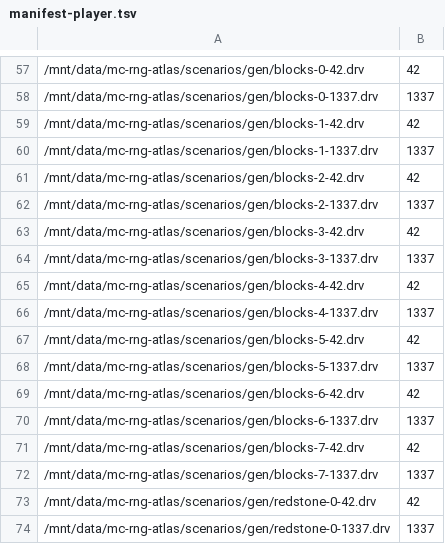
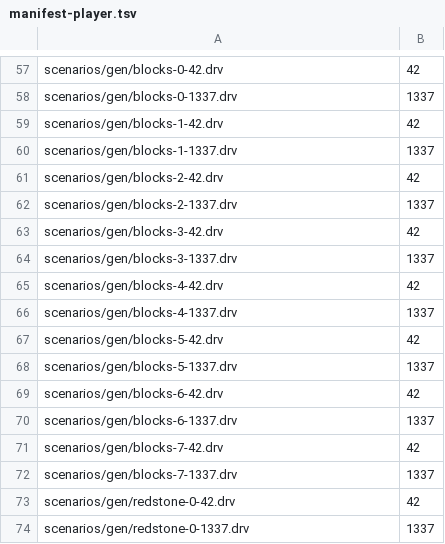
Before and after one commit to iwdissi-rl/mc-rng-atlas, a TSV file: scenarios/gen/manifest-player.tsv, drawn as a sheet; only a part is shown, gaps mark what is left out; the diff covers the shown part only.

```diff
--- a/scenarios/gen/manifest-player.tsv
+++ b/scenarios/gen/manifest-player.tsv
@@ -57,18 +57,18 @@
-/mnt/data/mc-rng-atlas/scenarios/gen/blocks-0-42.drv	42
-/mnt/data/mc-rng-atlas/scenarios/gen/blocks-0-1337.drv	1337
-/mnt/data/mc-rng-atlas/scenarios/gen/blocks-1-42.drv	42
-/mnt/data/mc-rng-atlas/scenarios/gen/blocks-1-1337.drv	1337
-/mnt/data/mc-rng-atlas/scenarios/gen/blocks-2-42.drv	42
-/mnt/data/mc-rng-atlas/scenarios/gen/blocks-2-1337.drv	1337
-/mnt/data/mc-rng-atlas/scenarios/gen/blocks-3-42.drv	42
-/mnt/data/mc-rng-atlas/scenarios/gen/blocks-3-1337.drv	1337
-/mnt/data/mc-rng-atlas/scenarios/gen/blocks-4-42.drv	42
-/mnt/data/mc-rng-atlas/scenarios/gen/blocks-4-1337.drv	1337
-/mnt/data/mc-rng-atlas/scenarios/gen/blocks-5-42.drv	42
-/mnt/data/mc-rng-atlas/scenarios/gen/blocks-5-1337.drv	1337
-/mnt/data/mc-rng-atlas/scenarios/gen/blocks-6-42.drv	42
-/mnt/data/mc-rng-atlas/scenarios/gen/blocks-6-1337.drv	1337
-/mnt/data/mc-rng-atlas/scenarios/gen/blocks-7-42.drv	42
-/mnt/data/mc-rng-atlas/scenarios/gen/blocks-7-1337.drv	1337
-/mnt/data/mc-rng-atlas/scenarios/gen/redstone-0-42.drv	42
-/mnt/data/mc-rng-atlas/scenarios/gen/redstone-0-1337.drv	1337
+scenarios/gen/blocks-0-42.drv	42
+scenarios/gen/blocks-0-1337.drv	1337
+scenarios/gen/blocks-1-42.drv	42
+scenarios/gen/blocks-1-1337.drv	1337
+scenarios/gen/blocks-2-42.drv	42
+scenarios/gen/blocks-2-1337.drv	1337
+scenarios/gen/blocks-3-42.drv	42
+scenarios/gen/blocks-3-1337.drv	1337
+scenarios/gen/blocks-4-42.drv	42
+scenarios/gen/blocks-4-1337.drv	1337
+scenarios/gen/blocks-5-42.drv	42
+scenarios/gen/blocks-5-1337.drv	1337
+scenarios/gen/blocks-6-42.drv	42
+scenarios/gen/blocks-6-1337.drv	1337
+scenarios/gen/blocks-7-42.drv	42
+scenarios/gen/blocks-7-1337.drv	1337
+scenarios/gen/redstone-0-42.drv	42
+scenarios/gen/redstone-0-1337.drv	1337
```
Also changed, not shown: 56 edited cells elsewhere in this file, scenarios/gen/manifest.tsv, 3 other files.
